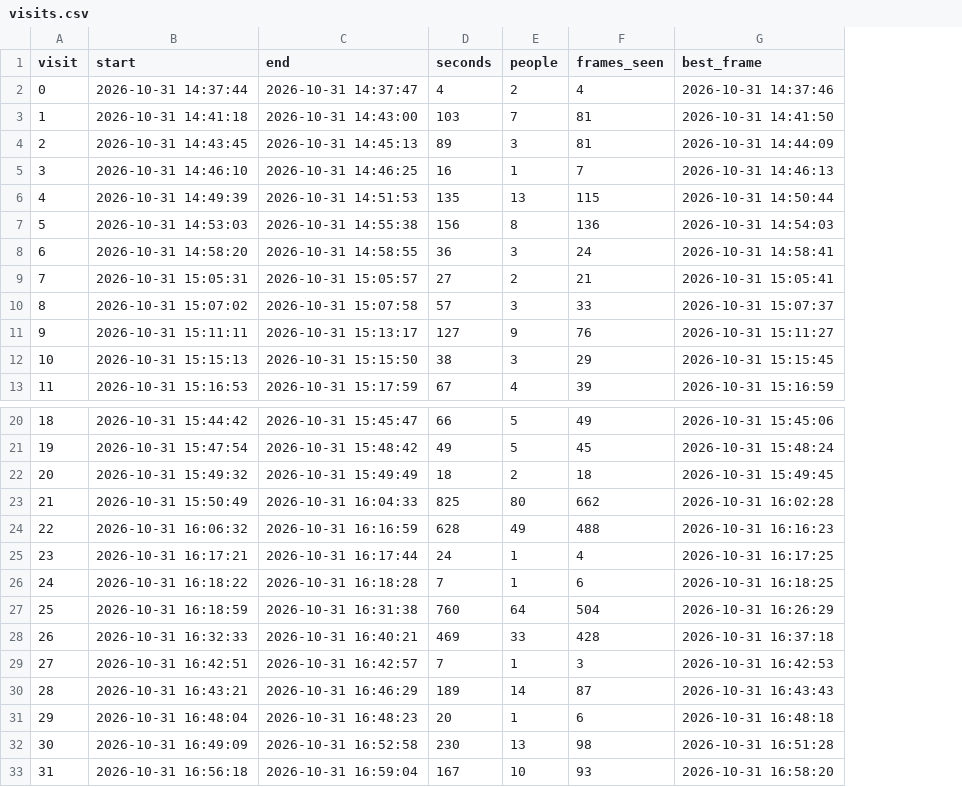
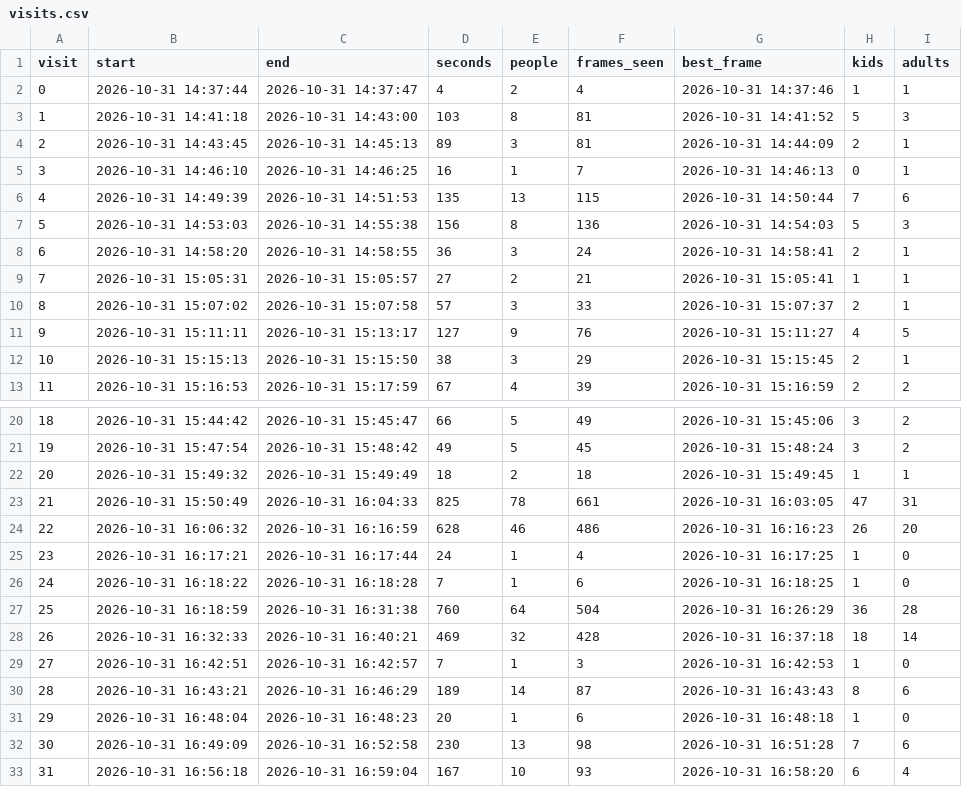
Before and after one commit to benczerwin/halloween_tracker, a CSV file: output/visits.csv, drawn as a sheet; only a part is shown, gaps mark what is left out; the diff names each change by its address in the sheet, - before the commit and + after, or states it on an @@ line.

```diff
--- a/output/visits.csv
+++ b/output/visits.csv
+column H (kids), rows 2-13: 1 | 5 | 2 | 0 | 7 | 5 | 2 | 1 | 2 | 4 | 2 | 2; rows 20-33: 3 | 3 | 1 | 47 | 26 | 1 | 1 | 36 | 18 | 1 | 8 | 1 | 7 | 6
+column I (adults), rows 2-13: 1 | 3 | 1 | 1 | 6 | 3 | 1 | 1 | 1 | 5 | 1 | 2; rows 20-33: 2 | 2 | 1 | 31 | 20 | 0 | 0 | 28 | 14 | 0 | 6 | 0 | 6 | 4
-E3 (people): 7
+E3 (people): 8
-G3 (best_frame): 2026-10-31 14:41:50
+G3 (best_frame): 2026-10-31 14:41:52
-E23 (people): 80
+E23 (people): 78
-F23 (frames_seen): 662
+F23 (frames_seen): 661
-G23 (best_frame): 2026-10-31 16:02:28
+G23 (best_frame): 2026-10-31 16:03:05
-E24 (people): 49
+E24 (people): 46
-F24 (frames_seen): 488
+F24 (frames_seen): 486
-E28 (people): 33
+E28 (people): 32
```
Also changed, not shown: 10 other files.
